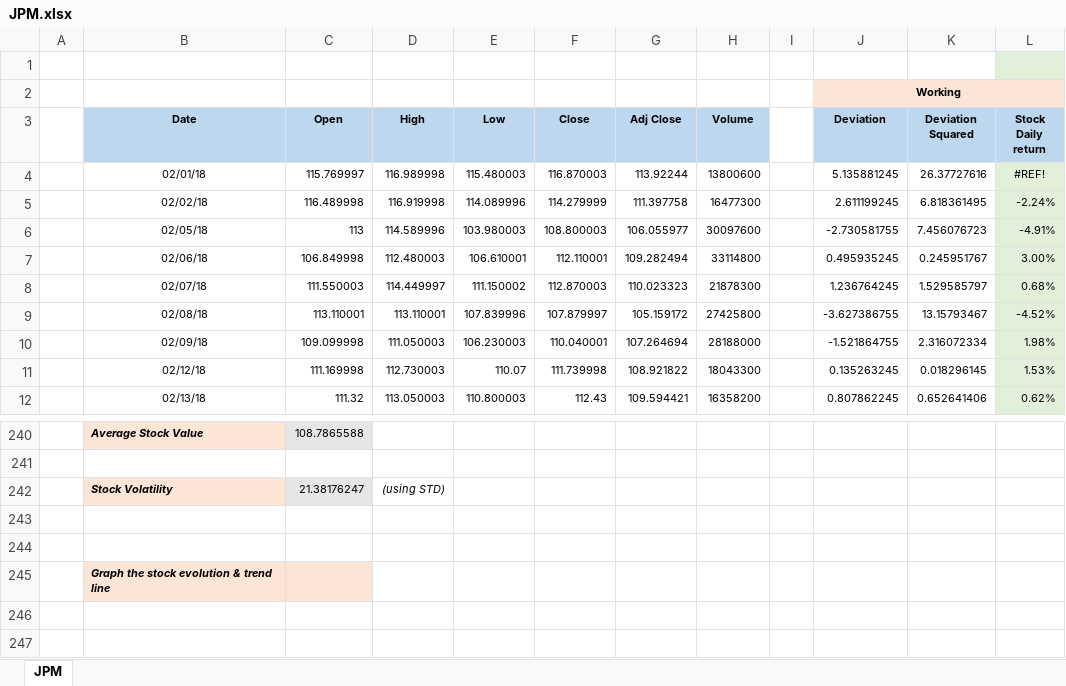
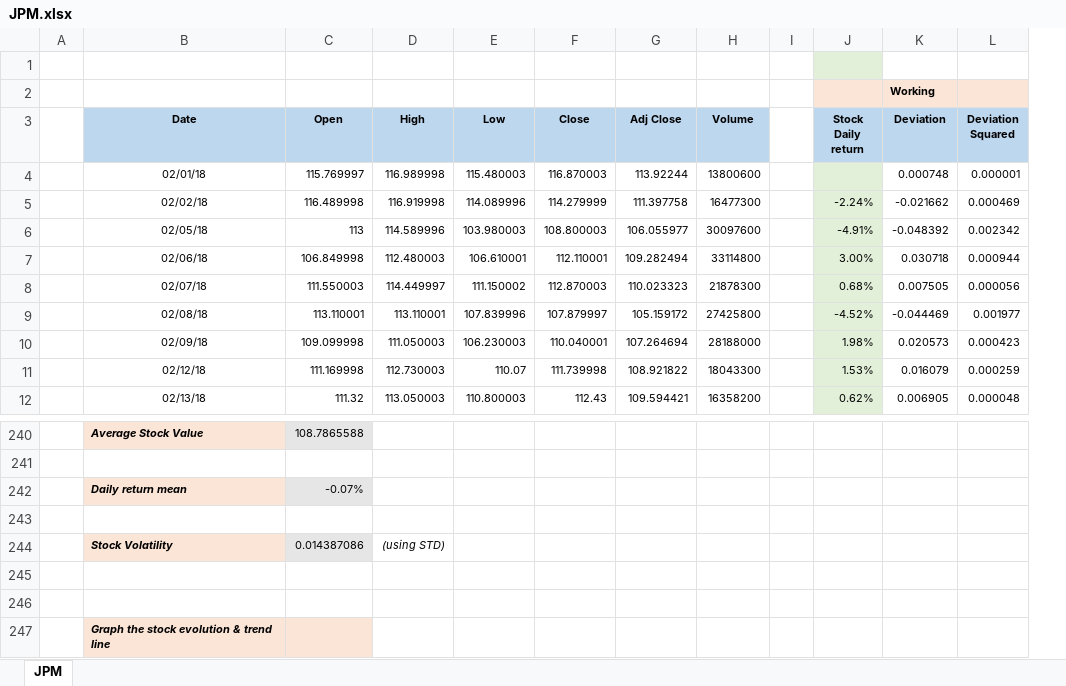
Before and after one commit to vinhqdang/wqu_econometrics_group_project, an Excel workbook: JPM.xlsx, sheet JPM, drawn as a sheet; only a part is shown, gaps mark what is left out; values as stored, in another font and other column widths than the file's, no borders; charts and pictures not drawn; removed rows and columns are numbered as before the commit, all else as after; the diff names each change by its address in the sheet, - before the commit and + after, or states it on an @@ line.

```diff
--- a/JPM.xlsx (sheet JPM)
+++ b/JPM.xlsx (sheet JPM)
-column J (Deviation), row 2: Working; rows 4-12: 5.135881245 | 2.611199245 | -2.730581755 | 0.495935245 | 1.236764245 | -3.627386755 | -1.521864755 | 0.135263245 | 0.807862245
-column K (Deviation Squared), rows 4-12: 26.37727616 | 6.818361495 | 7.456076723 | 0.245951767 | 1.529585797 | 13.15793467 | 2.316072334 | 0.018296145 | 0.652641406
+column K (Deviation), row 2: Working; rows 4-12: 0.000748 | -0.021662 | -0.048392 | 0.030718 | 0.007505 | -0.044469 | 0.020573 | 0.016079 | 0.006905
+column L (Deviation Squared), rows 4-12: 0.000001 | 0.000469 | 0.002342 | 0.000944 | 0.000056 | 0.001977 | 0.000423 | 0.000259 | 0.000048
-J4 (Stock Daily return): #REF!
+J4 (Stock Daily return): (empty)
+row 242:  | Daily return mean | -0.07%
+row 243: (empty)
-C244 (Open): 21.38176247
+C244 (Open): 0.014387086
```
Also changed, not shown: charts or pictures, 1 other file.
